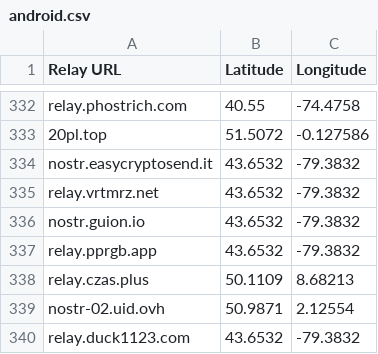
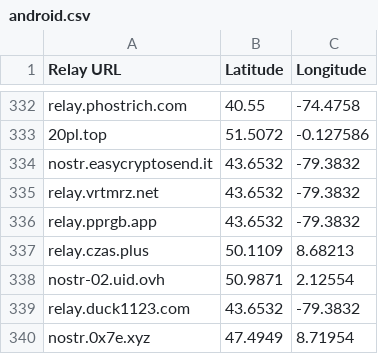
Before and after one commit to wvmscs/nodusretis-org, a CSV file: geohash/android.csv, drawn as a sheet; only a part is shown, gaps mark what is left out; the shorter side is filled out with more unchanged rows; the diff names each change by its address in the sheet, - before the commit and + after, or states it on an @@ line.

Commit message:
Geohash relay lists of 2026-11-26

```diff
--- a/geohash/android.csv
+++ b/geohash/android.csv
-row 336: nostr.guion.io | 43.6532 | -79.3832
```
Also changed, not shown: 1 other file.
